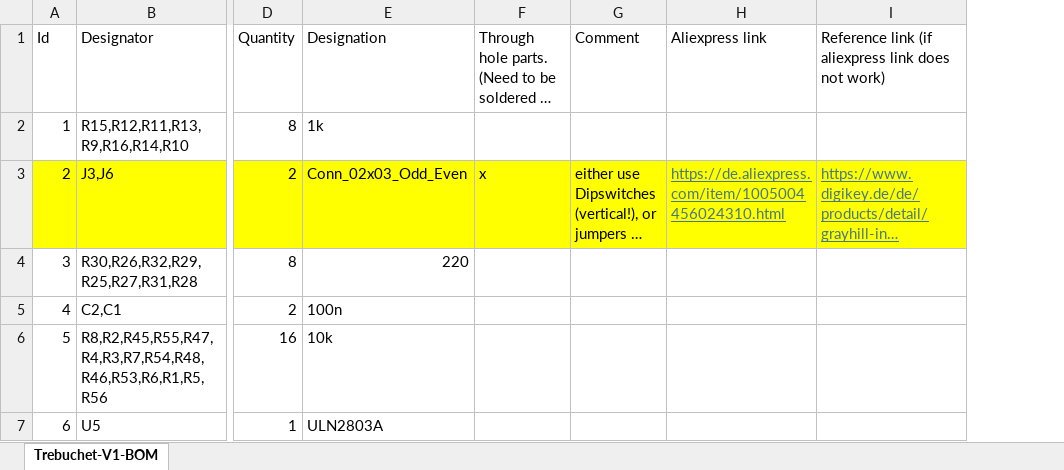
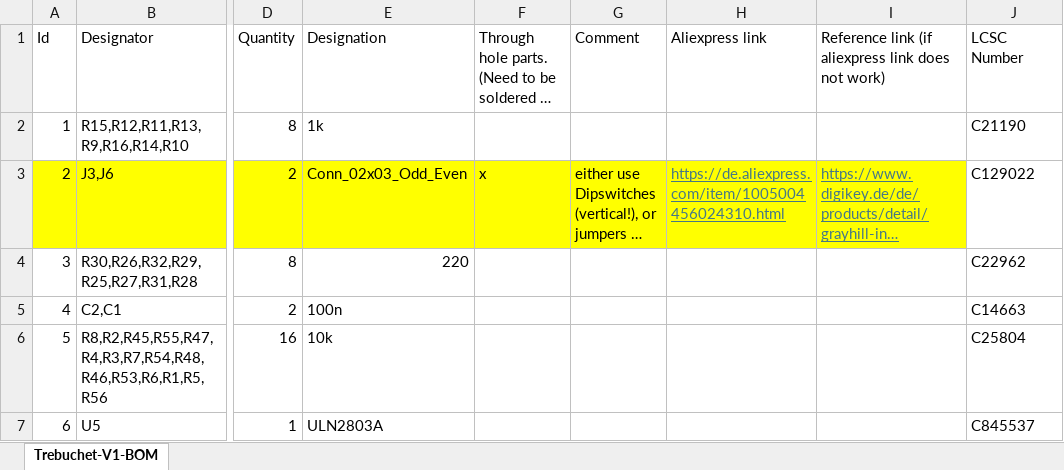
Before and after one commit to Feudal-Project/OpenDINRail, an Excel workbook: IO-module/hardware/IO-module-V1.2-BOM_bot.xlsx, sheet Trebuchet-V1-BOM, drawn as a sheet; only a part is shown, gaps mark what is left out; long unchanged cells end in …; values as stored, in another font and other column widths than the file's, no borders; the diff covers the shown part only; the diff names each change by its address in the sheet, - before the commit and + after, or states it on an @@ line.

```diff
--- a/IO-module/hardware/IO-module-V1.2-BOM_bot.xlsx (sheet Trebuchet-V1-BOM)
+++ b/IO-module/hardware/IO-module-V1.2-BOM_bot.xlsx (sheet Trebuchet-V1-BOM)
+column J, rows 1-7: LCSC Number | C21190 | C129022 | C22962 | C14663 | C25804 | C845537
```
Also changed, not shown: 2 edited cells elsewhere in this sheet, 3 other files.
